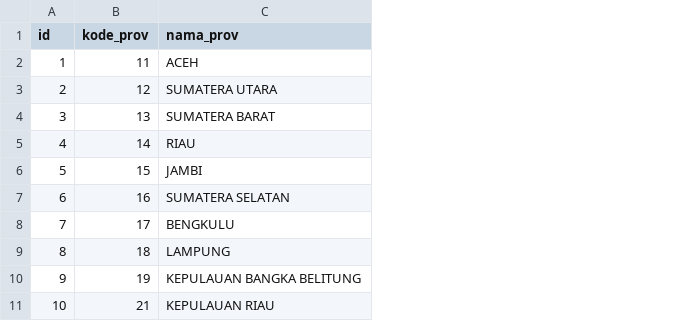
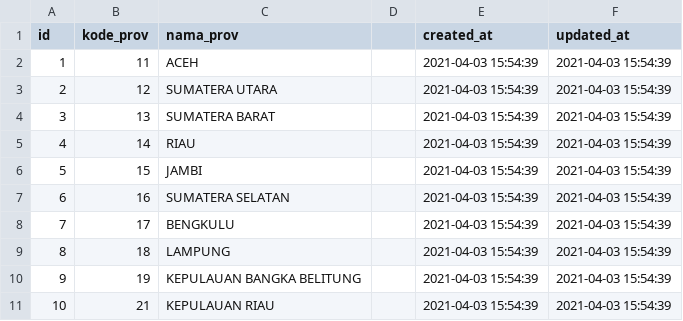
Before and after one commit to JavaMFadlan/PKL1, a CSV file: database/seeds/csv/provinces.csv, drawn as a sheet; only a part is shown; the diff names each change by its address in the sheet, - before the commit and + after, or states it on an @@ line.

```diff
--- a/database/seeds/csv/provinces.csv
+++ b/database/seeds/csv/provinces.csv
+column D, empty
+column E (created_at), rows 2-11: all 2021-04-03 15:54:39
+column F (updated_at), rows 2-11: all 2021-04-03 15:54:39
```
Also changed, not shown: 14 other files.
